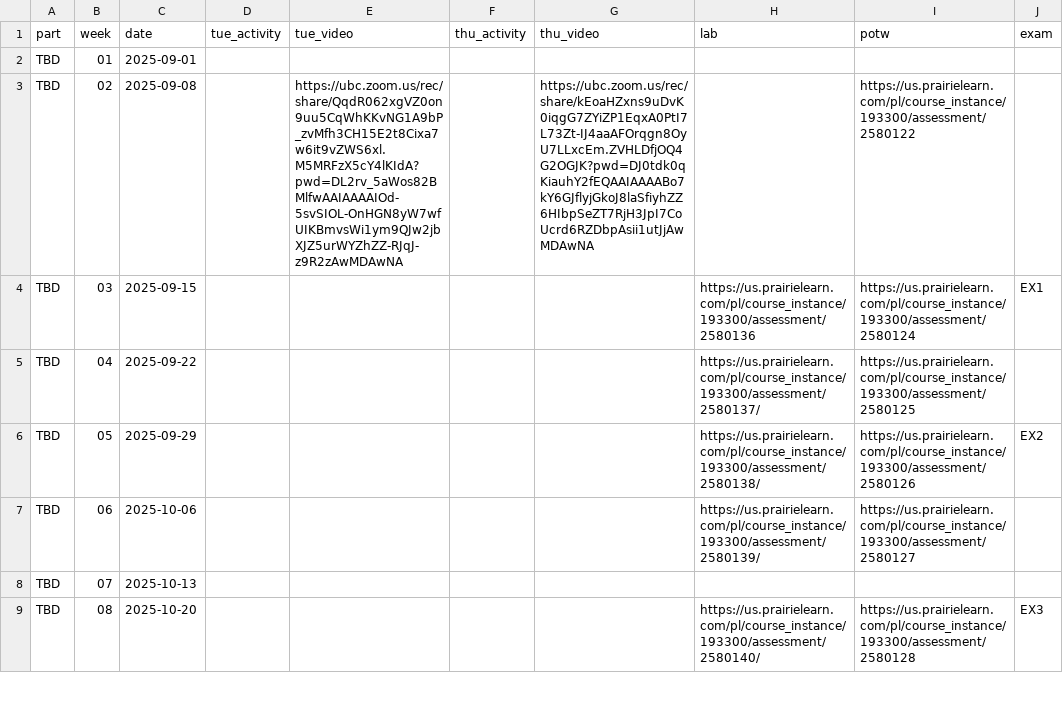
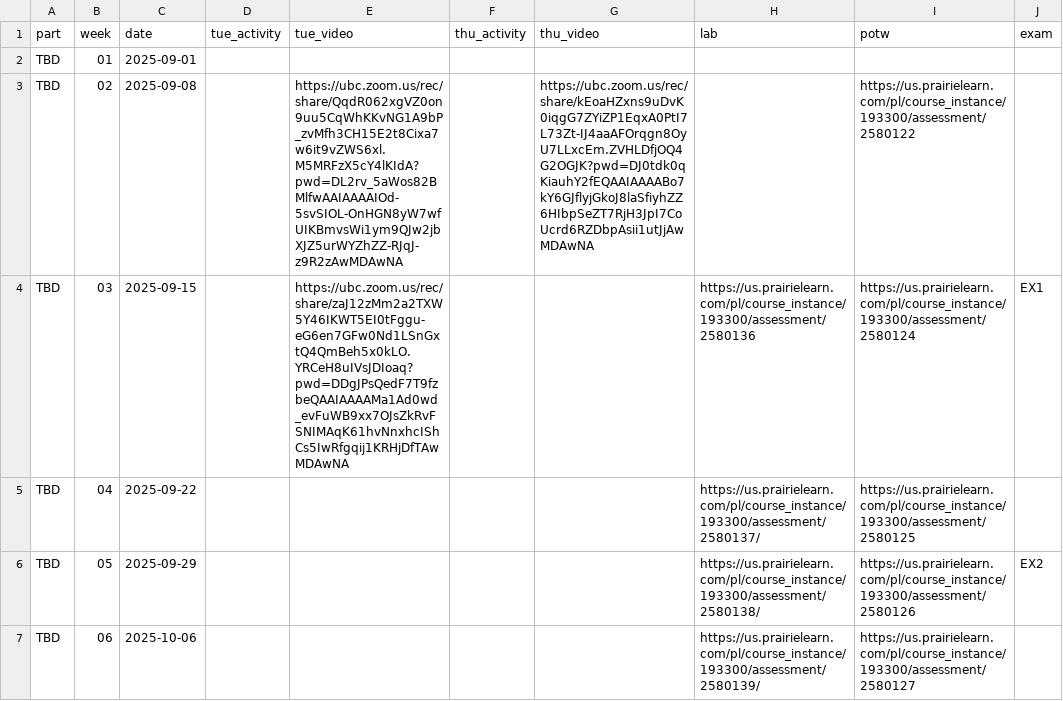
Before and after one commit to UBC-CS/cpsc203, a CSV file: data/schedule.csv, drawn as a sheet; only a part is shown; the shorter side is filled out with more unchanged rows; the diff names each change by its address in the sheet, - before the commit and + after, or states it on an @@ line.

Commit message:
tuesday video

```diff
--- a/data/schedule.csv
+++ b/data/schedule.csv
-E4 (tue_video): (empty)
+E4 (tue_video): https://ubc.zoom.us/rec/share/zaJ12zMm2a2TXW5Y46IKWT5EI0tFggu-eG6en7GFw0Nd1LSnGxtQ4QmBeh5x0kLO.YRCeH8uIVsJDIoaq?pwd=DDgJPsQedF7T9fzbeQAAIAAAAMa1Ad0wd_evFuWB9xx7OJsZkRvFSNIMAqK61hvNnxhcIShCs5IwRfgqij1KRHjDfTAwMDAwNA
```
